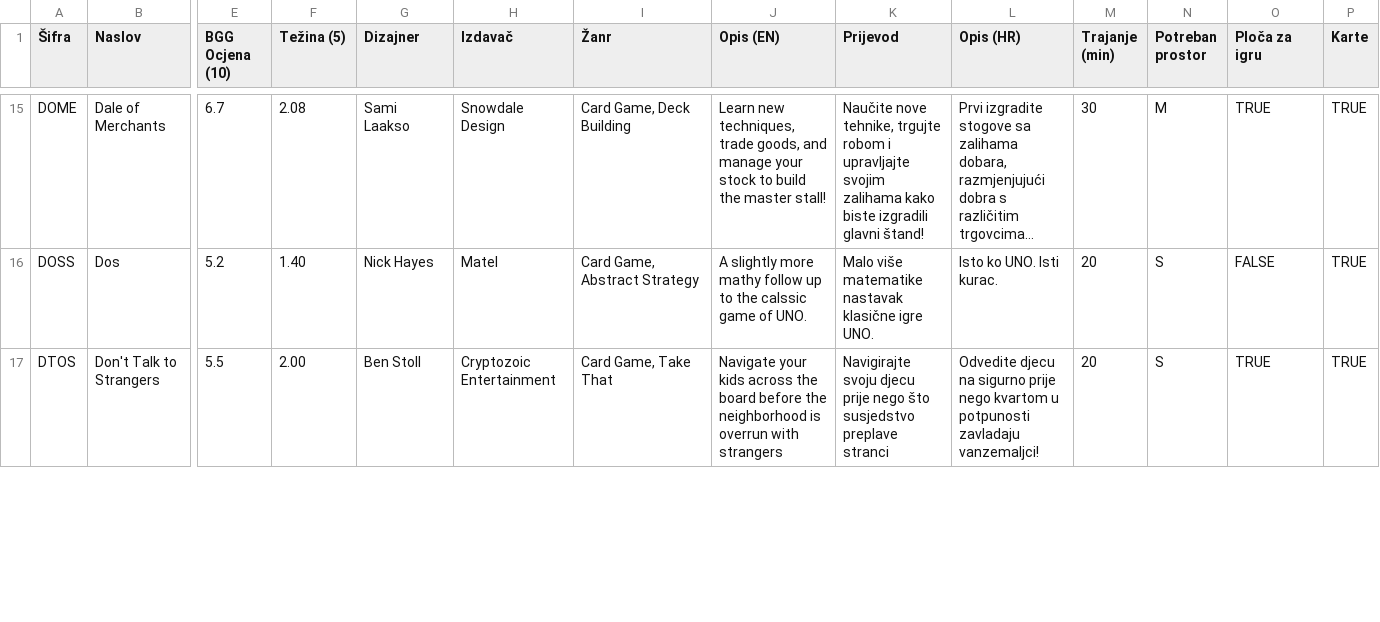
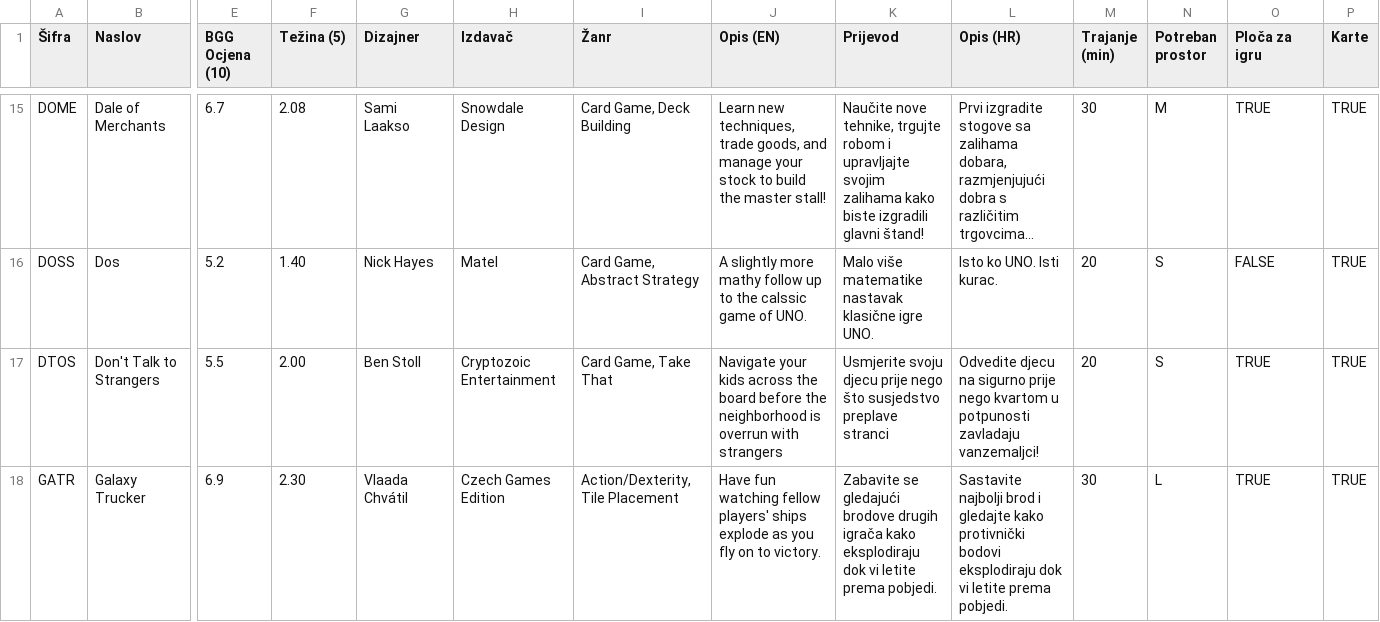
Before and after one commit to mrlovre/board_games_db, a TSV file: db.tsv, drawn as a sheet; only a part is shown, gaps mark what is left out; long unchanged cells end in …; rows hold the shown columns only; the diff covers the shown part only; the diff names each change by its address in the sheet, - before the commit and + after, or states it on an @@ line.

```diff
--- a/db.tsv
+++ b/db.tsv
-K17 (Prijevod): Navigirajte svoju djecu…
+K17 (Prijevod): Usmjerite svoju djecu…
+row 18: GATR | Galaxy Trucker | 6.9 | 2.30 | Vlaada Chvátil | Czech Games Edition | Action/Dexterity, Tile Placement | Have fun watching fellow players' ships explode as you fly on to victory. | Zabavite se gledajući brodove drugih igrača kako eksplodiraju dok vi letite prema pobjedi. | Sastavite najbolji brod i gledajte kako protivnički bodovi eksplodiraju dok vi letite prema pobjedi. | 30 | L | TRUE | TRUE
```
Also changed, not shown: 5 edited cells elsewhere in this file, 11 other files.
